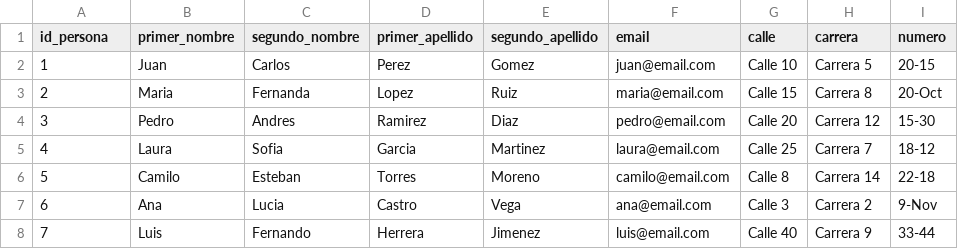
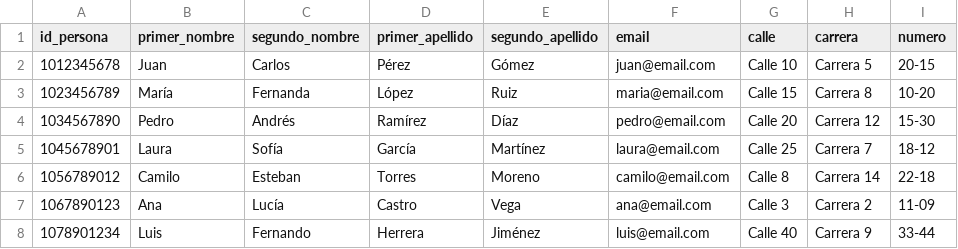
Before and after one commit to DrBider-dev/DataBases, a CSV file: hotel-db/data/persona.csv, drawn as a sheet; the diff names each change by its address in the sheet, - before the commit and + after, or states it on an @@ line.

Commit message:
Refactor database schema and data loading scripts; update entity models and templates
- Updated CSV files for cliente, empleado, persona, and reserva to reflect new ID structure.
- Modified SQL scripts for table creation to include constraints for non-negative IDs.
- Enhanced data loading scripts to use relative paths and updated table structures.
- Implemented validation for non-negative integers in app.py for various entities.
- Improved user interface in templates to enforce input constraints and provide feedback.
- Added error handling for delete operations in DAO classes.
- Introduced new requirements.txt for dependencies.

```diff
--- a/hotel-db/data/persona.csv
+++ b/hotel-db/data/persona.csv
-A2 (id_persona): 1
+A2 (id_persona): 1012345678
-D2 (primer_apellido): Perez
+D2 (primer_apellido): Pérez
-E2 (segundo_apellido): Gomez
+E2 (segundo_apellido): Gómez
-A3 (id_persona): 2
+A3 (id_persona): 1023456789
-B3 (primer_nombre): Maria
+B3 (primer_nombre): María
-D3 (primer_apellido): Lopez
+D3 (primer_apellido): López
-I3 (numero): 20-Oct
+I3 (numero): 10-20
-A4 (id_persona): 3
+A4 (id_persona): 1034567890
-C4 (segundo_nombre): Andres
+C4 (segundo_nombre): Andrés
-D4 (primer_apellido): Ramirez
+D4 (primer_apellido): Ramírez
-E4 (segundo_apellido): Diaz
+E4 (segundo_apellido): Díaz
-A5 (id_persona): 4
+A5 (id_persona): 1045678901
-C5 (segundo_nombre): Sofia
+C5 (segundo_nombre): Sofía
-D5 (primer_apellido): Garcia
+D5 (primer_apellido): García
-E5 (segundo_apellido): Martinez
+E5 (segundo_apellido): Martínez
-A6 (id_persona): 5
+A6 (id_persona): 1056789012
-A7 (id_persona): 6
+A7 (id_persona): 1067890123
-C7 (segundo_nombre): Lucia
+C7 (segundo_nombre): Lucía
-I7 (numero): 9-Nov
+I7 (numero): 11-09
-A8 (id_persona): 7
+A8 (id_persona): 1078901234
-E8 (segundo_apellido): Jimenez
+E8 (segundo_apellido): Jiménez
```
Also changed, not shown: hotel-db/data/consumo.csv, hotel-db/data/habitacion.csv, 23 other files.
